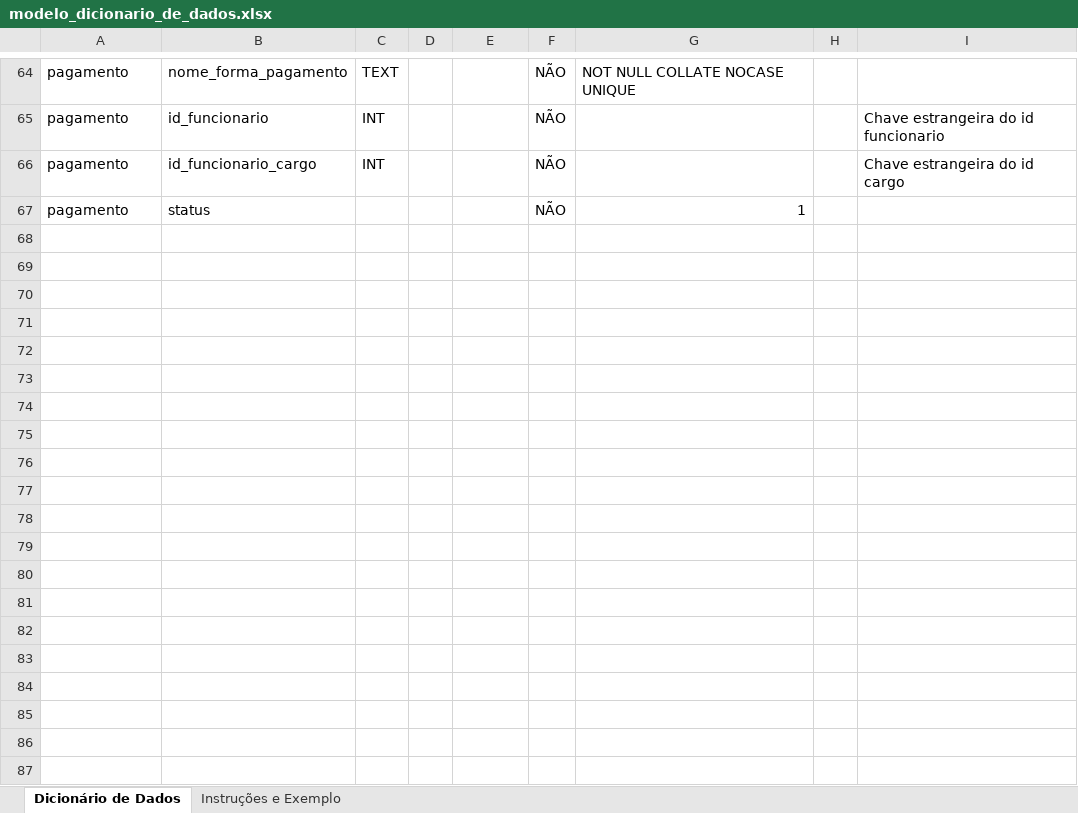
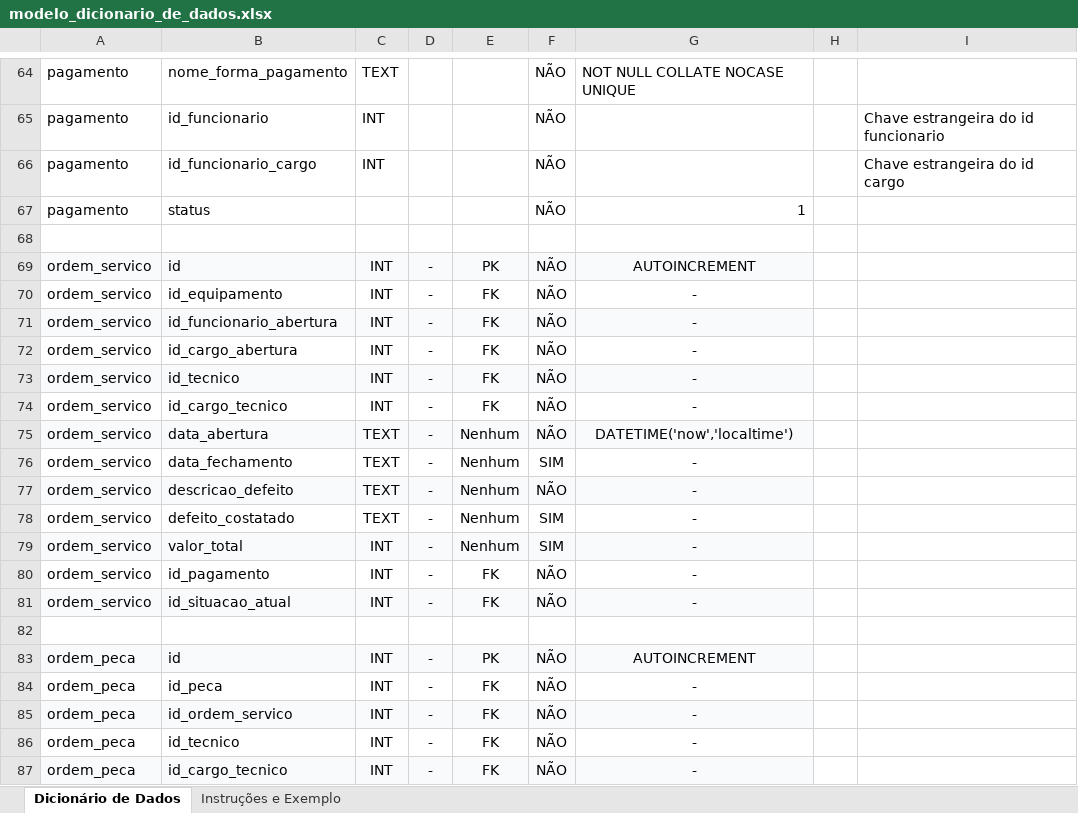
Before and after one commit to SamuelLacerdx/techfix, an Excel workbook: docs/modelo_dicionario_de_dados.xlsx, sheet Dicionário de Dados, drawn as a sheet; only a part is shown, gaps mark what is left out; values as stored, in another font and other column widths than the file's, no borders; the diff covers the shown part only; the diff names each change by its address in the sheet, - before the commit and + after, or states it on an @@ line.

Commit message:
add servico, ordem_servico, ordem_pecas, situacao, pecas

```diff
--- a/docs/modelo_dicionario_de_dados.xlsx (sheet Dicionário de Dados)
+++ b/docs/modelo_dicionario_de_dados.xlsx (sheet Dicionário de Dados)
+row 68: (empty)
+row 69: ordem_servico | id | INT | - | PK | NÃO | AUTOINCREMENT
+row 70: ordem_servico | id_equipamento | INT | - | FK | NÃO | -
+row 71: ordem_servico | id_funcionario_abertura | INT | - | FK | NÃO | -
+row 72: ordem_servico | id_cargo_abertura | INT | - | FK | NÃO | -
+row 73: ordem_servico | id_tecnico | INT | - | FK | NÃO | -
+row 74: ordem_servico | id_cargo_tecnico | INT | - | FK | NÃO | -
+row 75: ordem_servico | data_abertura | TEXT | - | Nenhum | NÃO | DATETIME('now','localtime')
+row 76: ordem_servico | data_fechamento | TEXT | - | Nenhum | SIM | -
+row 77: ordem_servico | descricao_defeito | TEXT | - | Nenhum | NÃO | -
+row 78: ordem_servico | defeito_costatado | TEXT | - | Nenhum | SIM | -
+row 79: ordem_servico | valor_total | INT | - | Nenhum | SIM | -
+row 80: ordem_servico | id_pagamento | INT | - | FK | NÃO | -
+row 81: ordem_servico | id_situacao_atual | INT | - | FK | NÃO | -
+row 82: (empty)
+row 83: ordem_peca | id | INT | - | PK | NÃO | AUTOINCREMENT
+row 84: ordem_peca | id_peca | INT | - | FK | NÃO | -
+row 85: ordem_peca | id_ordem_servico | INT | - | FK | NÃO | -
+row 86: ordem_peca | id_tecnico | INT | - | FK | NÃO | -
+row 87: ordem_peca | id_cargo_tecnico | INT | - | FK | NÃO | -
```
Also changed, not shown: 26 added rows elsewhere in this sheet.
